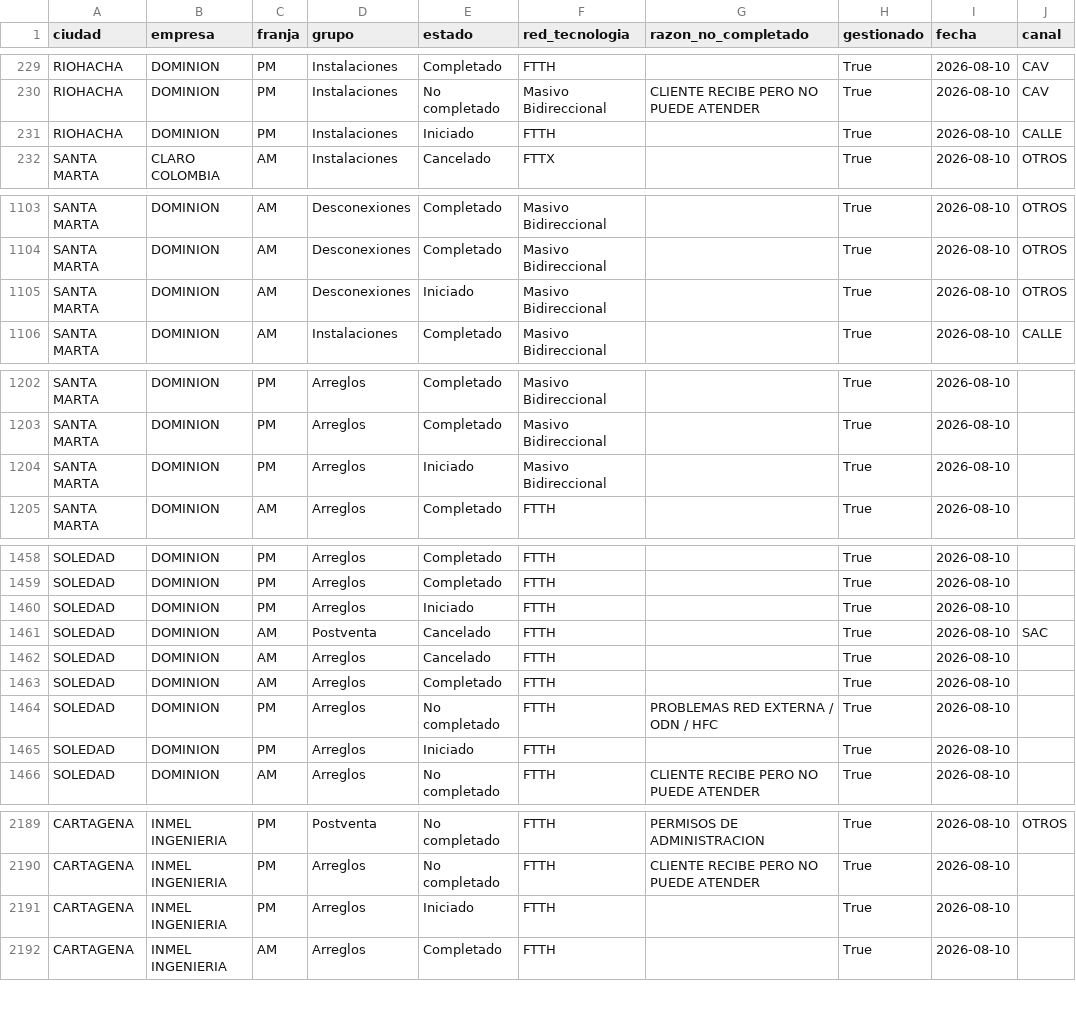
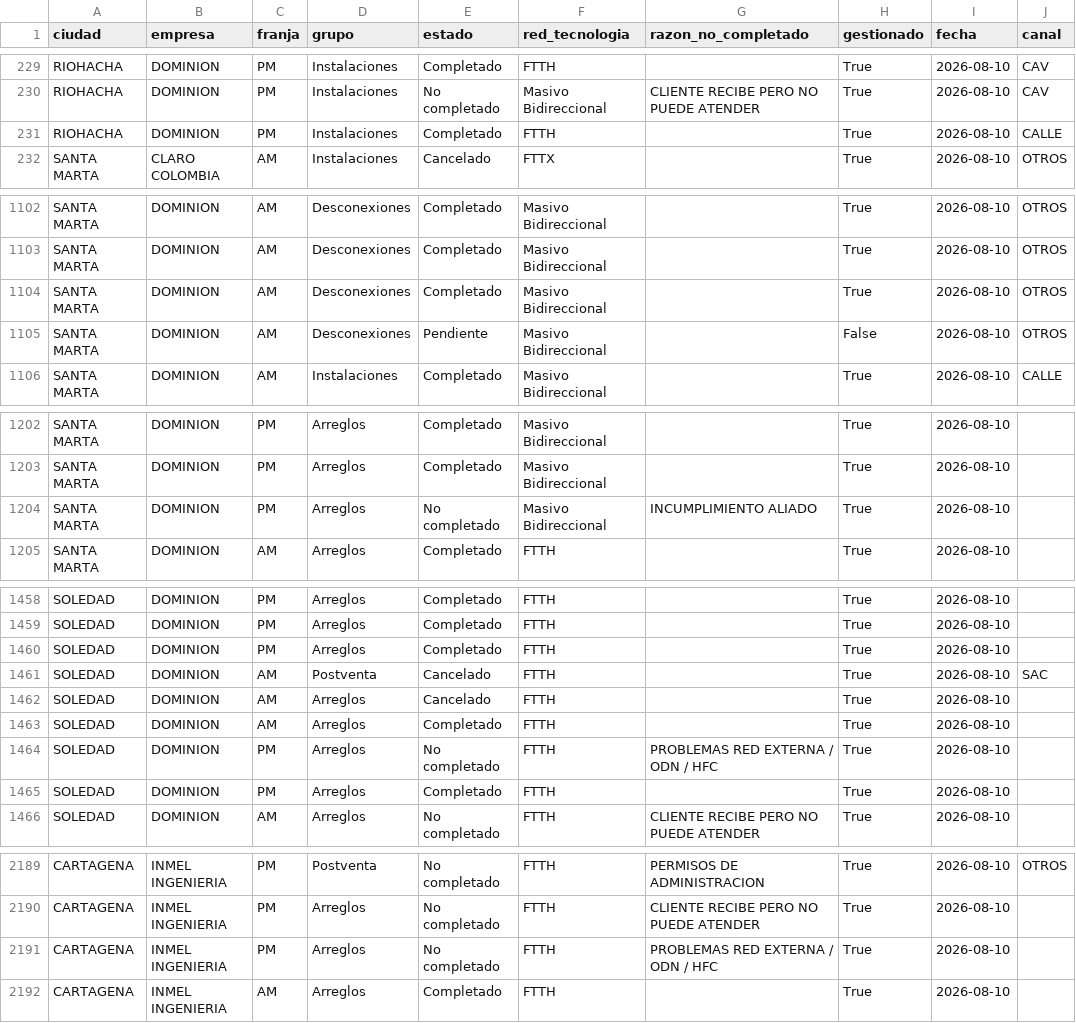
Before and after one commit to jliduena-dotcom/jliduena-dotcom-tablero-de-control-OFSC, a CSV file: proyecto_dashboard/data/dashboard_data.csv, drawn as a sheet; only a part is shown, gaps mark what is left out; addresses are those after the commit; the diff covers the shown part only; the diff names each change by its address in the sheet, - before the commit and + after, or states it on an @@ line.

Commit message:
Dashboard actualizado 10/08/2026 19:21

```diff
--- a/proyecto_dashboard/data/dashboard_data.csv
+++ b/proyecto_dashboard/data/dashboard_data.csv
-E231 (estado): Iniciado
+E231 (estado): Completado
-E1104 (estado): Iniciado
+E1104 (estado): Completado
@@ row 1085 moved to row 1105: SANTA MARTA @@
-E1204 (estado): Iniciado
+E1204 (estado): No completado
-G1204 (razon_no_completado): (empty)
+G1204 (razon_no_completado): INCUMPLIMIENTO ALIADO
-E1460 (estado): Iniciado
+E1460 (estado): Completado
-E1465 (estado): Iniciado
+E1465 (estado): Completado
-E2191 (estado): Iniciado
+E2191 (estado): No completado
-G2191 (razon_no_completado): (empty)
+G2191 (razon_no_completado): PROBLEMAS RED EXTERNA / ODN / HFC
```
Also changed, not shown: 4 added rows, 4 removed rows and 18 edited cells elsewhere in this file, 1 other file.
